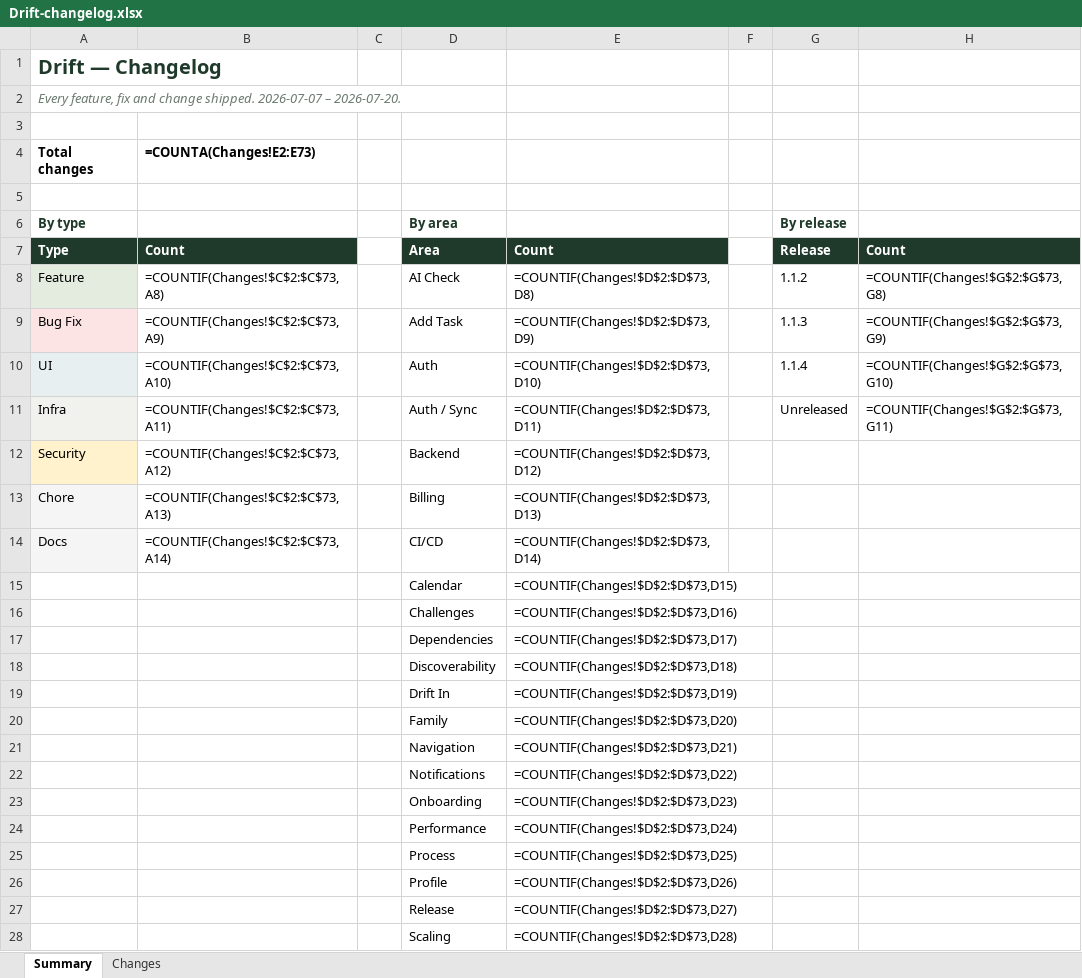
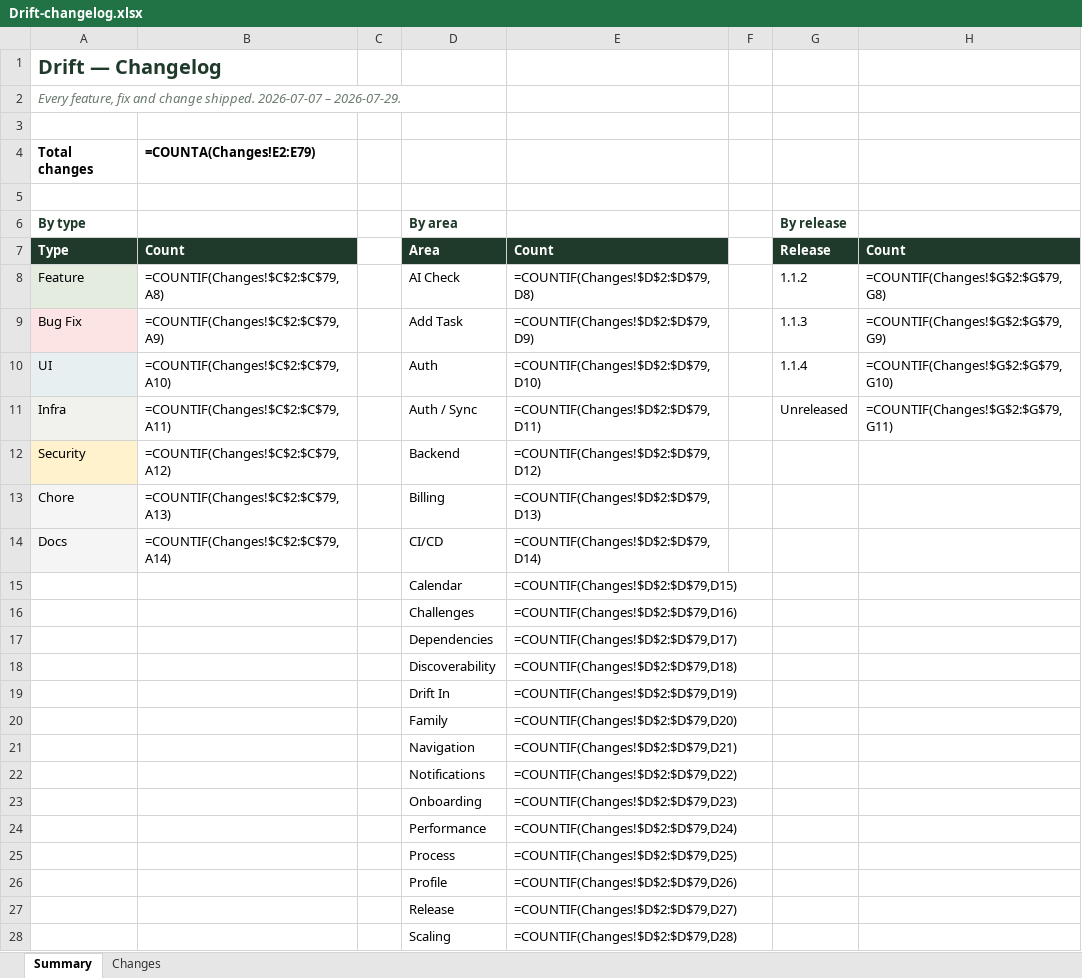
Before and after one commit to Dilan-B/Drift, an Excel workbook: Drift-changelog.xlsx, sheet Summary, drawn as a sheet; only a part is shown; values as stored, in another font and other column widths than the file's, no borders; formulas without a stored value are shown as written; the diff covers the shown part only; the diff names each change by its address in the sheet, - before the commit and + after, or states it on an @@ line.

```diff
--- a/Drift-changelog.xlsx (sheet Summary)
+++ b/Drift-changelog.xlsx (sheet Summary)
-A2 (Total changes): …2026-07-07 – 2026-07-20.
+A2 (Total changes): …2026-07-07 – 2026-07-29.
-B4: =COUNTA(Changes!E2:E73)
+B4: =COUNTA(Changes!E2:E79)
-B8 (=COUNTA(Changes!E2:E79)): =COUNTIF(Changes!$C$2:$C$73,A8)
+B8 (=COUNTA(Changes!E2:E79)): =COUNTIF(Changes!$C$2:$C$79,A8)
-E8: =COUNTIF(Changes!$D$2:$D$73,D8)
+E8: =COUNTIF(Changes!$D$2:$D$79,D8)
-H8: =COUNTIF(Changes!$G$2:$G$73,G8)
+H8: =COUNTIF(Changes!$G$2:$G$79,G8)
-B9 (=COUNTA(Changes!E2:E79)): =COUNTIF(Changes!$C$2:$C$73,A9)
+B9 (=COUNTA(Changes!E2:E79)): =COUNTIF(Changes!$C$2:$C$79,A9)
-E9: =COUNTIF(Changes!$D$2:$D$73,D9)
+E9: =COUNTIF(Changes!$D$2:$D$79,D9)
-H9: =COUNTIF(Changes!$G$2:$G$73,G9)
+H9: =COUNTIF(Changes!$G$2:$G$79,G9)
-B10 (=COUNTA(Changes!E2:E79)): =COUNTIF(Changes!$C$2:$C$73,A10)
+B10 (=COUNTA(Changes!E2:E79)): =COUNTIF(Changes!$C$2:$C$79,A10)
-E10: =COUNTIF(Changes!$D$2:$D$73,D10)
+E10: =COUNTIF(Changes!$D$2:$D$79,D10)
-H10: =COUNTIF(Changes!$G$2:$G$73,G10)
+H10: =COUNTIF(Changes!$G$2:$G$79,G10)
-B11 (=COUNTA(Changes!E2:E79)): =COUNTIF(Changes!$C$2:$C$73,A11)
+B11 (=COUNTA(Changes!E2:E79)): =COUNTIF(Changes!$C$2:$C$79,A11)
-E11: =COUNTIF(Changes!$D$2:$D$73,D11)
+E11: =COUNTIF(Changes!$D$2:$D$79,D11)
-H11: =COUNTIF(Changes!$G$2:$G$73,G11)
+H11: =COUNTIF(Changes!$G$2:$G$79,G11)
-B12 (=COUNTA(Changes!E2:E79)): =COUNTIF(Changes!$C$2:$C$73,A12)
+B12 (=COUNTA(Changes!E2:E79)): =COUNTIF(Changes!$C$2:$C$79,A12)
-E12: =COUNTIF(Changes!$D$2:$D$73,D12)
+E12: =COUNTIF(Changes!$D$2:$D$79,D12)
-B13 (=COUNTA(Changes!E2:E79)): =COUNTIF(Changes!$C$2:$C$73,A13)
+B13 (=COUNTA(Changes!E2:E79)): =COUNTIF(Changes!$C$2:$C$79,A13)
-E13: =COUNTIF(Changes!$D$2:$D$73,D13)
+E13: =COUNTIF(Changes!$D$2:$D$79,D13)
-B14 (=COUNTA(Changes!E2:E79)): =COUNTIF(Changes!$C$2:$C$73,A14)
+B14 (=COUNTA(Changes!E2:E79)): =COUNTIF(Changes!$C$2:$C$79,A14)
-E14: =COUNTIF(Changes!$D$2:$D$73,D14)
+E14: =COUNTIF(Changes!$D$2:$D$79,D14)
-E15: =COUNTIF(Changes!$D$2:$D$73,D15)
+E15: =COUNTIF(Changes!$D$2:$D$79,D15)
-E16: =COUNTIF(Changes!$D$2:$D$73,D16)
+E16: =COUNTIF(Changes!$D$2:$D$79,D16)
-E17: =COUNTIF(Changes!$D$2:$D$73,D17)
+E17: =COUNTIF(Changes!$D$2:$D$79,D17)
-E18: =COUNTIF(Changes!$D$2:$D$73,D18)
+E18: =COUNTIF(Changes!$D$2:$D$79,D18)
-E19: =COUNTIF(Changes!$D$2:$D$73,D19)
+E19: =COUNTIF(Changes!$D$2:$D$79,D19)
-E20: =COUNTIF(Changes!$D$2:$D$73,D20)
+E20: =COUNTIF(Changes!$D$2:$D$79,D20)
-E21: =COUNTIF(Changes!$D$2:$D$73,D21)
+E21: =COUNTIF(Changes!$D$2:$D$79,D21)
-E22: =COUNTIF(Changes!$D$2:$D$73,D22)
+E22: =COUNTIF(Changes!$D$2:$D$79,D22)
-E23: =COUNTIF(Changes!$D$2:$D$73,D23)
+E23: =COUNTIF(Changes!$D$2:$D$79,D23)
-E24: =COUNTIF(Changes!$D$2:$D$73,D24)
+E24: =COUNTIF(Changes!$D$2:$D$79,D24)
-E25: =COUNTIF(Changes!$D$2:$D$73,D25)
+E25: =COUNTIF(Changes!$D$2:$D$79,D25)
-E26: =COUNTIF(Changes!$D$2:$D$73,D26)
+E26: =COUNTIF(Changes!$D$2:$D$79,D26)
-E27: =COUNTIF(Changes!$D$2:$D$73,D27)
+E27: =COUNTIF(Changes!$D$2:$D$79,D27)
-E28: =COUNTIF(Changes!$D$2:$D$73,D28)
+E28: =COUNTIF(Changes!$D$2:$D$79,D28)
```
Also changed, not shown: 6 edited cells elsewhere in this sheet, sheet Changes, 3 other files.
